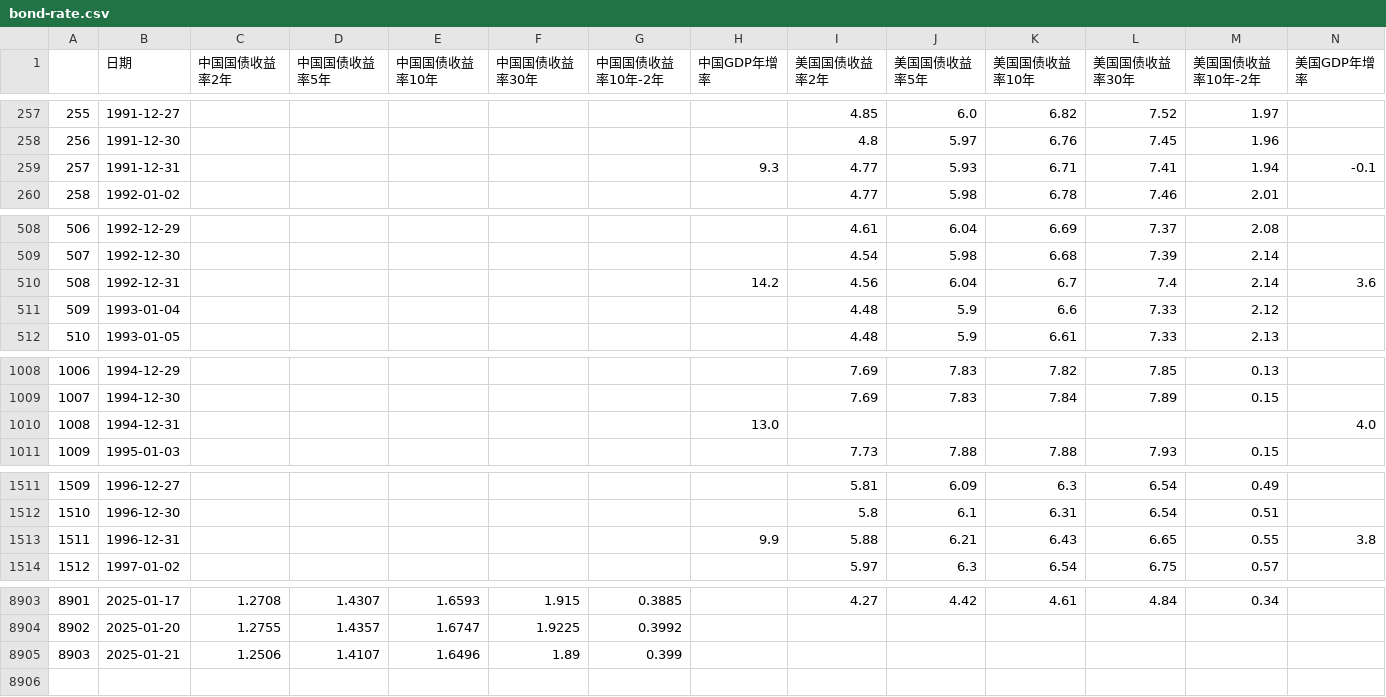
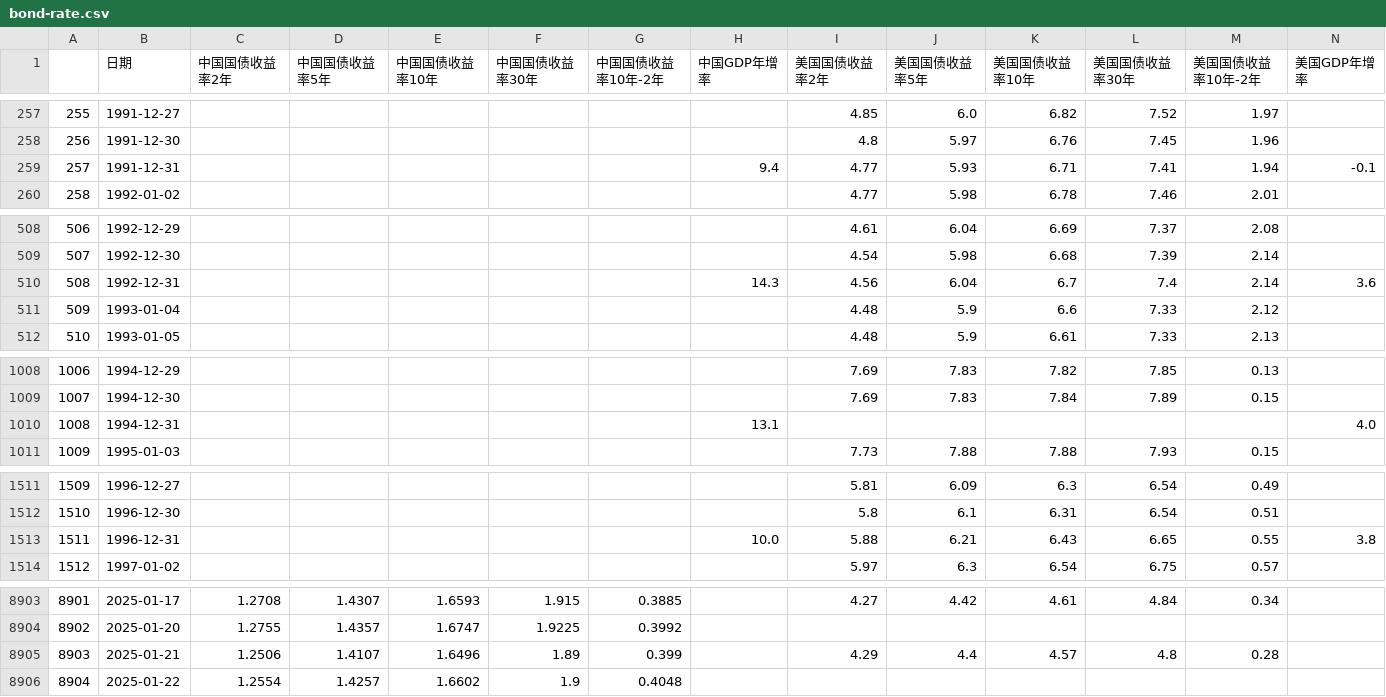
Before and after one commit to jamelouis/investment-tools, a CSV file: public/csv/bond-rate.csv, drawn as a sheet; only a part is shown, gaps mark what is left out; the diff covers the shown part only.

```diff
--- a/public/csv/bond-rate.csv
+++ b/public/csv/bond-rate.csv
@@ -258,3 +258,3 @@
 256,1991-12-30,,,,,,,4.8,5.97,6.76,7.45,1.96,
-257,1991-12-31,,,,,,9.3,4.77,5.93,6.71,7.41,1.94,-0.1
+257,1991-12-31,,,,,,9.4,4.77,5.93,6.71,7.41,1.94,-0.1
 258,1992-01-02,,,,,,,4.77,5.98,6.78,7.46,2.01,
@@ -509,3 +509,3 @@
 507,1992-12-30,,,,,,,4.54,5.98,6.68,7.39,2.14,
-508,1992-12-31,,,,,,14.2,4.56,6.04,6.7,7.4,2.14,3.6
+508,1992-12-31,,,,,,14.3,4.56,6.04,6.7,7.4,2.14,3.6
 509,1993-01-04,,,,,,,4.48,5.9,6.6,7.33,2.12,
@@ -1009,3 +1009,3 @@
 1007,1994-12-30,,,,,,,7.69,7.83,7.84,7.89,0.15,
-1008,1994-12-31,,,,,,13.0,,,,,,4.0
+1008,1994-12-31,,,,,,13.1,,,,,,4.0
 1009,1995-01-03,,,,,,,7.73,7.88,7.88,7.93,0.15,
@@ -1512,3 +1512,3 @@
 1510,1996-12-30,,,,,,,5.8,6.1,6.31,6.54,0.51,
-1511,1996-12-31,,,,,,9.9,5.88,6.21,6.43,6.65,0.55,3.8
+1511,1996-12-31,,,,,,10.0,5.88,6.21,6.43,6.65,0.55,3.8
 1512,1997-01-02,,,,,,,5.97,6.3,6.54,6.75,0.57,
@@ -8904,2 +8904,3 @@
 8902,2025-01-20,1.2755,1.4357,1.6747,1.9225,0.3992,,,,,,,
-8903,2025-01-21,1.2506,1.4107,1.6496,1.89,0.399,,,,,,,
+8903,2025-01-21,1.2506,1.4107,1.6496,1.89,0.399,,4.29,4.4,4.57,4.8,0.28,
+8904,2025-01-22,1.2554,1.4257,1.6602,1.9,0.4048,,,,,,,
```
Also changed, not shown: 14 edited cells elsewhere in this file, public/csv/margin-info.csv.
